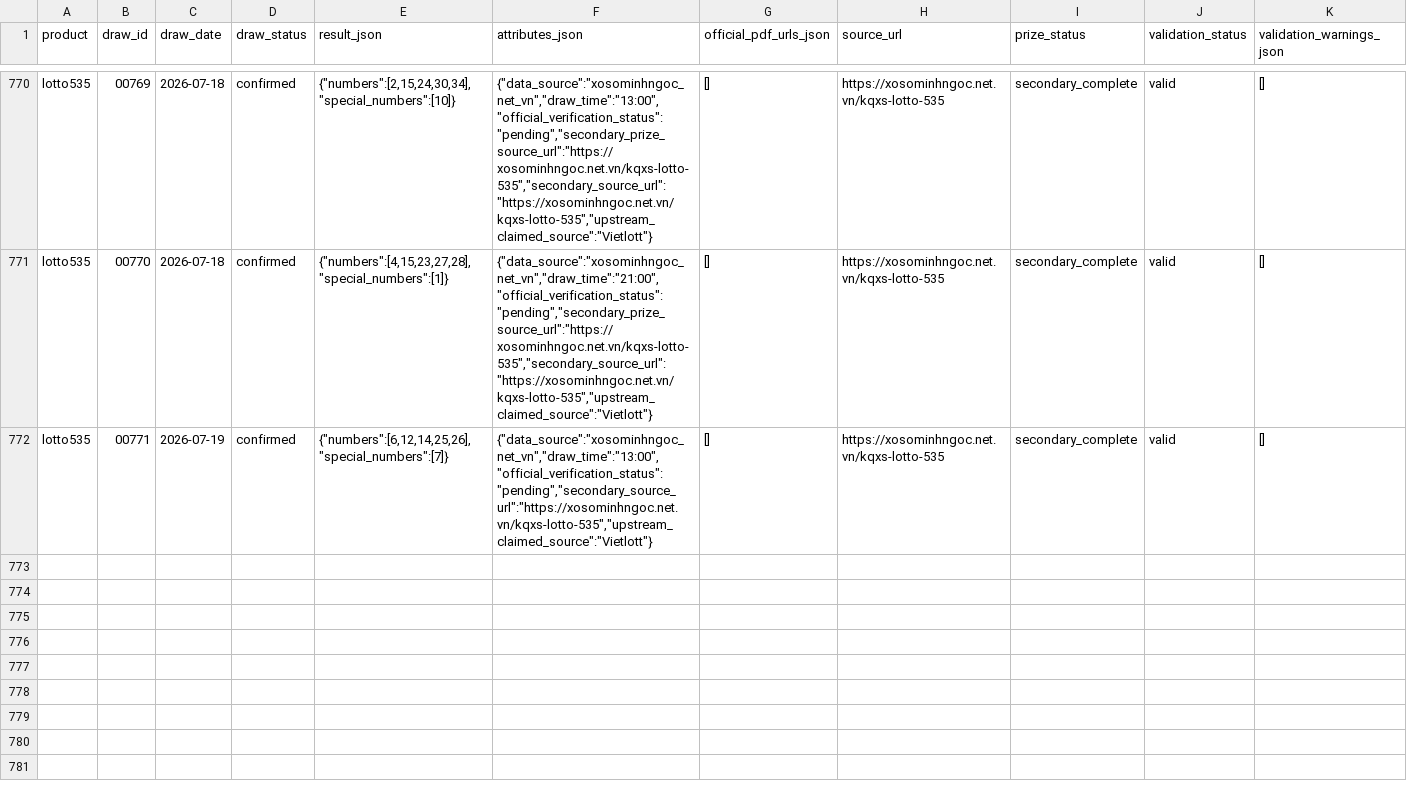
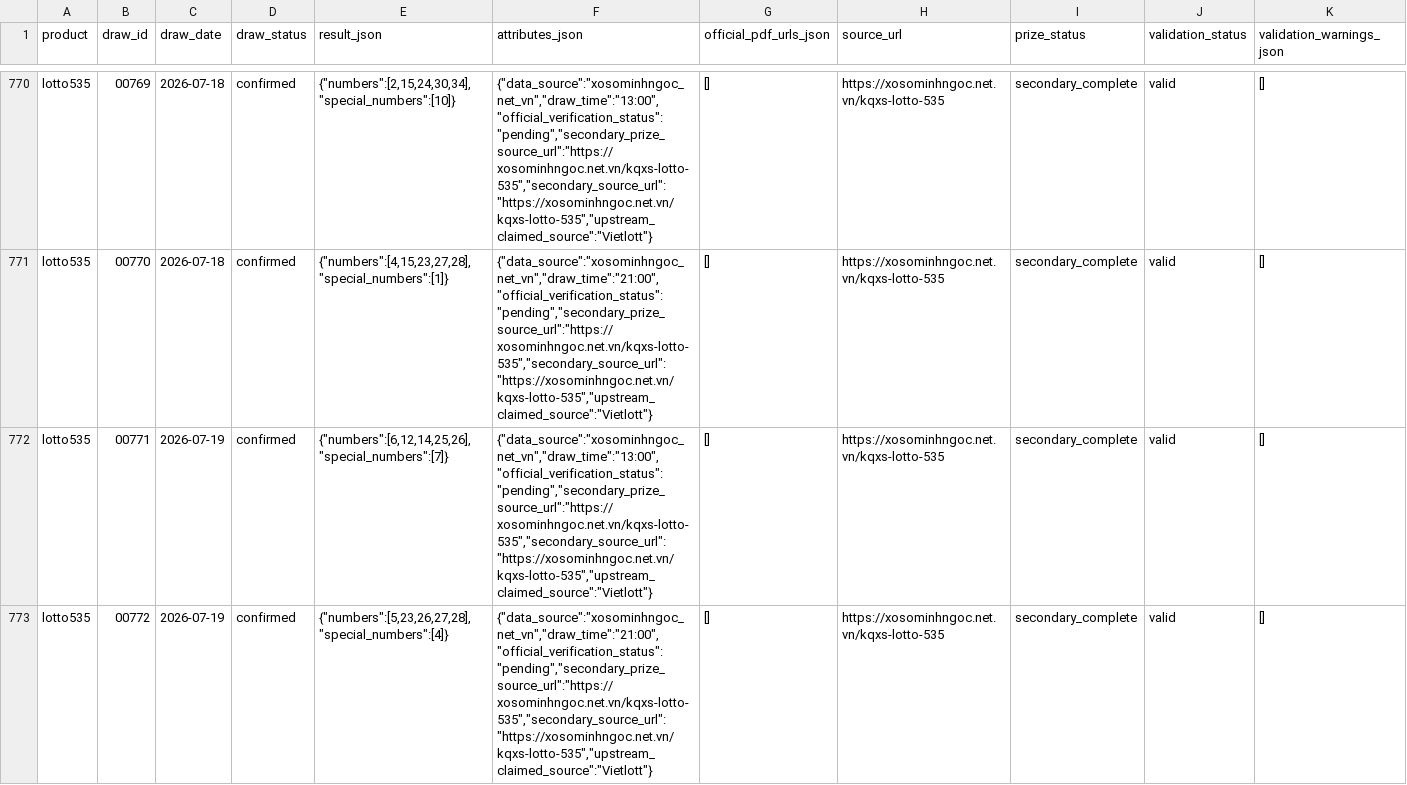
Before and after one commit to thuantn005/v5, a CSV file: data/all.csv, drawn as a sheet; only a part is shown, gaps mark what is left out; rows hold the shown columns only; the diff names each change by its address in the sheet, - before the commit and + after, or states it on an @@ line.

```diff
--- a/data/all.csv
+++ b/data/all.csv
-F772 (attributes_json): {"data_source":"xosominhngoc_net_vn","draw_time":"13:00","official_verification_status":"pending","secondary_source_url":"https://xosominhngoc.net.vn/kqxs-lotto-535","upstream_claimed_source":"Vietlott"}
+F772 (attributes_json): {"data_source":"xosominhngoc_net_vn","draw_time":"13:00","official_verification_status":"pending","secondary_prize_source_url":"https://xosominhngoc.net.vn/kqxs-lotto-535","secondary_source_url":"https://xosominhngoc.net.vn/kqxs-lotto-535","upstream_claimed_source":"Vietlott"}
+row 773: lotto535 | 00772 | 2026-07-19 | confirmed | {"numbers":[5,23,26,27,28],"special_numbers":[4]} | {"data_source":"xosominhngoc_net_vn","draw_time":"21:00","official_verification_status":"pending","secondary_prize_source_url":"https://xosominhngoc.net.vn/kqxs-lotto-535","secondary_source_url":"https://xosominhngoc.net.vn/kqxs-lotto-535","upstream_claimed_source":"Vietlott"} | [] | https://xosominhngoc.net.vn/kqxs-lotto-535 | secondary_complete | valid | []
```
Also changed, not shown: 5 other files.
